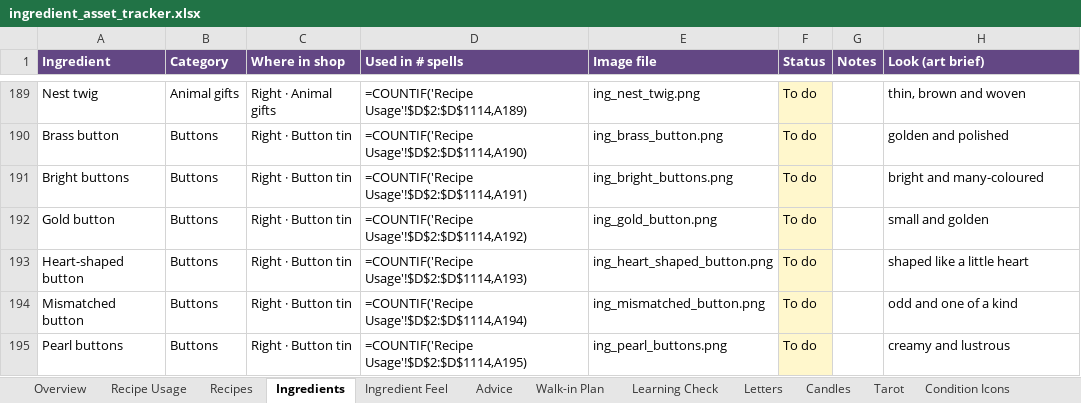
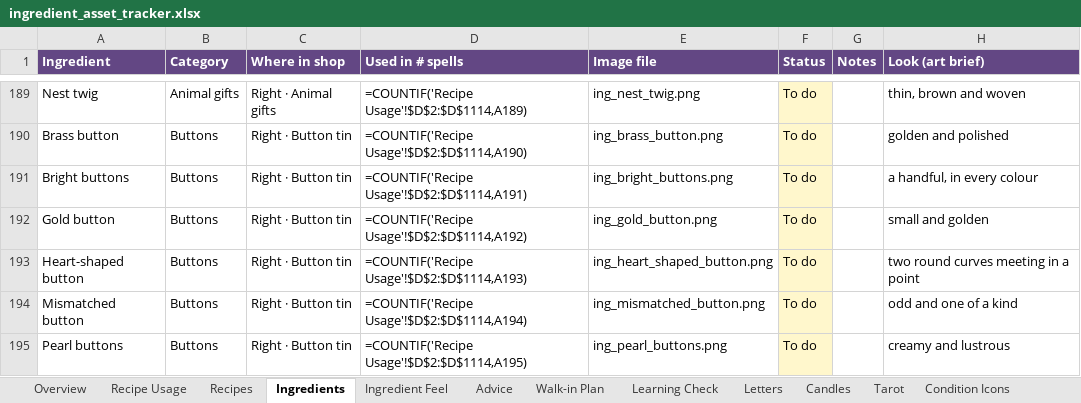
Before and after one commit to you36911-lab/The-Loveborne-Witchs-Emporium, an Excel workbook: ingredient_asset_tracker.xlsx, sheet Ingredients, drawn as a sheet; only a part is shown, gaps mark what is left out; values as stored, in another font and other column widths than the file's, no borders; formulas without a stored value are shown as written; the diff covers the shown part only; the diff names each change by its address in the sheet, - before the commit and + after, or states it on an @@ line.

```diff
--- a/ingredient_asset_tracker.xlsx (sheet Ingredients)
+++ b/ingredient_asset_tracker.xlsx (sheet Ingredients)
-H191 (Look (art brief)): bright and many-coloured
+H191 (Look (art brief)): a handful, in every colour
-H193 (Look (art brief)): shaped like a little heart
+H193 (Look (art brief)): two round curves meeting in a point
```
Also changed, not shown: 16 edited cells elsewhere in this sheet, 1 other file.
